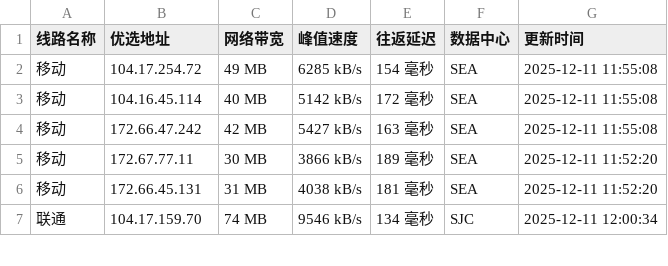
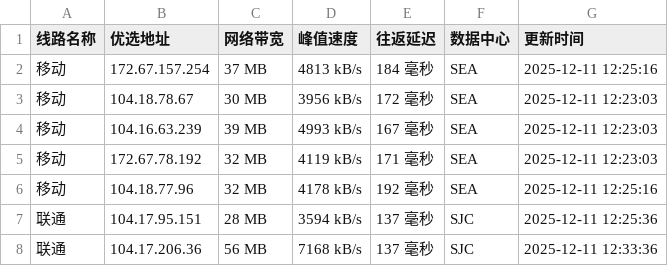
Before and after one commit to xing2kong/cfipv4db, a CSV file: cfip.csv, drawn as a sheet; only a part is shown; the diff covers the shown part only.

```diff
--- a/cfip.csv
+++ b/cfip.csv
@@ -1,7 +1,8 @@
 线路名称,优选地址,网络带宽,峰值速度,往返延迟,数据中心,更新时间
-移动,104.17.254.72,49 MB,6285 kB/s,154 毫秒,SEA,2025-12-11 11:55:08
-移动,104.16.45.114,40 MB,5142 kB/s,172 毫秒,SEA,2025-12-11 11:55:08
-移动,172.66.47.242,42 MB,5427 kB/s,163 毫秒,SEA,2025-12-11 11:55:08
-移动,172.67.77.11,30 MB,3866 kB/s,189 毫秒,SEA,2025-12-11 11:52:20
-移动,172.66.45.131,31 MB,4038 kB/s,181 毫秒,SEA,2025-12-11 11:52:20
-联通,104.17.159.70,74 MB,9546 kB/s,134 毫秒,SJC,2025-12-11 12:00:34
+移动,172.67.157.254,37 MB,4813 kB/s,184 毫秒,SEA,2025-12-11 12:25:16
+移动,104.18.78.67,30 MB,3956 kB/s,172 毫秒,SEA,2025-12-11 12:23:03
+移动,104.16.63.239,39 MB,4993 kB/s,167 毫秒,SEA,2025-12-11 12:23:03
+移动,172.67.78.192,32 MB,4119 kB/s,171 毫秒,SEA,2025-12-11 12:23:03
+移动,104.18.77.96,32 MB,4178 kB/s,192 毫秒,SEA,2025-12-11 12:25:16
+联通,104.17.95.151,28 MB,3594 kB/s,137 毫秒,SJC,2025-12-11 12:25:36
+联通,104.17.206.36,56 MB,7168 kB/s,137 毫秒,SJC,2025-12-11 12:33:36
```
Also changed, not shown: 1 removed row and 34 edited cells elsewhere in this file, 1 other file.
